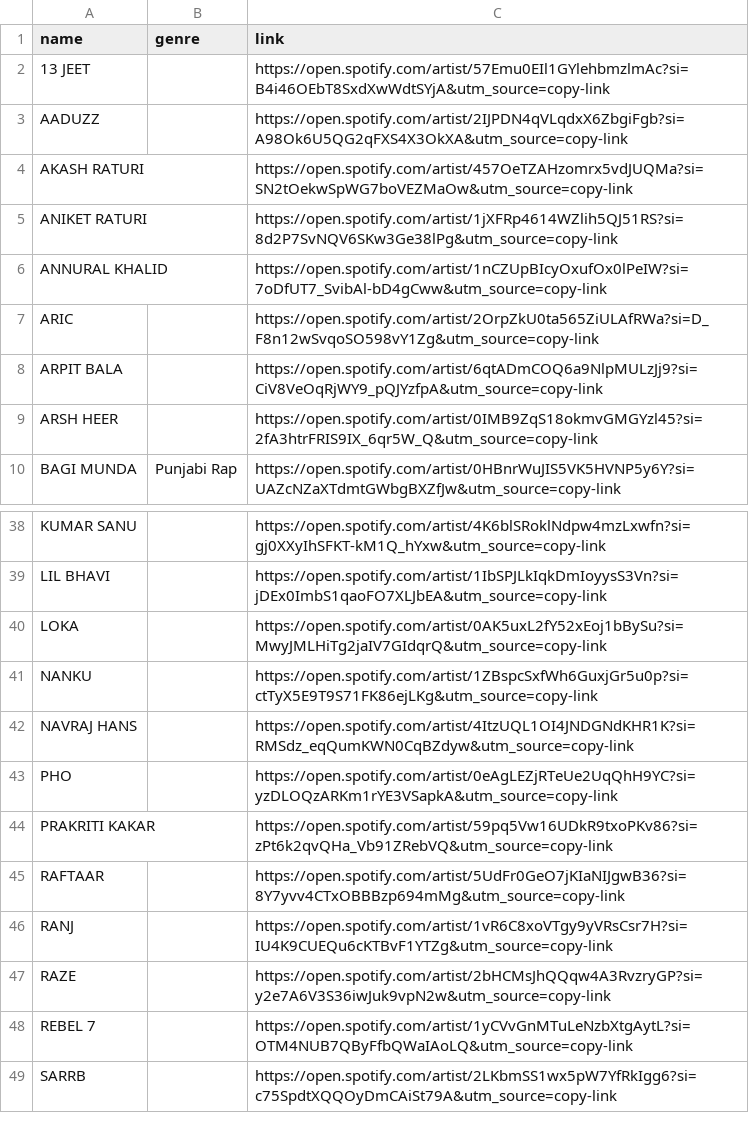
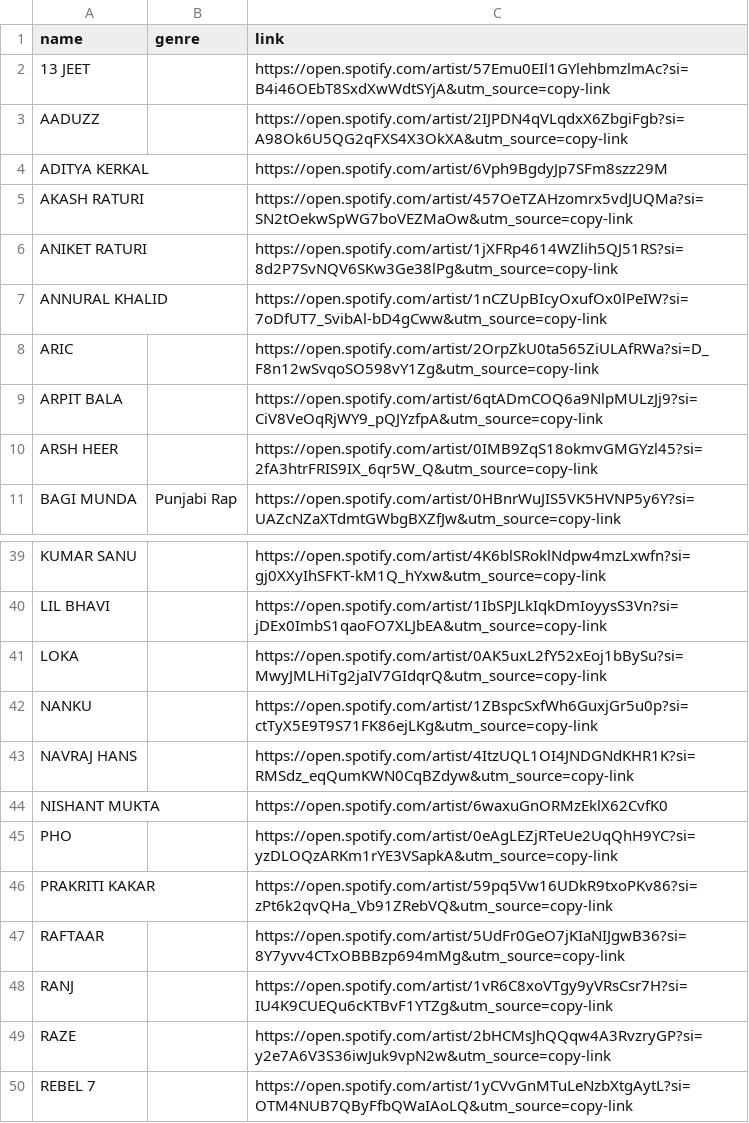
Before and after one commit to NotRithik/fivepointfive-content, a CSV file: content/alumni-artists.csv, drawn as a sheet; only a part is shown, gaps mark what is left out; the shorter side is filled out with more unchanged rows; the diff names each change by its address in the sheet, - before the commit and + after, or states it on an @@ line.

Commit message:
Add new artists to alumni-artists.csv

```diff
--- a/content/alumni-artists.csv
+++ b/content/alumni-artists.csv
+row 4: ADITYA KERKAL |  | https://open.spotify.com/artist/6Vph9BgdyJp7SFm8szz29M
+row 44: NISHANT MUKTA |  | https://open.spotify.com/artist/6waxuGnORMzEklX62CvfK0
```
